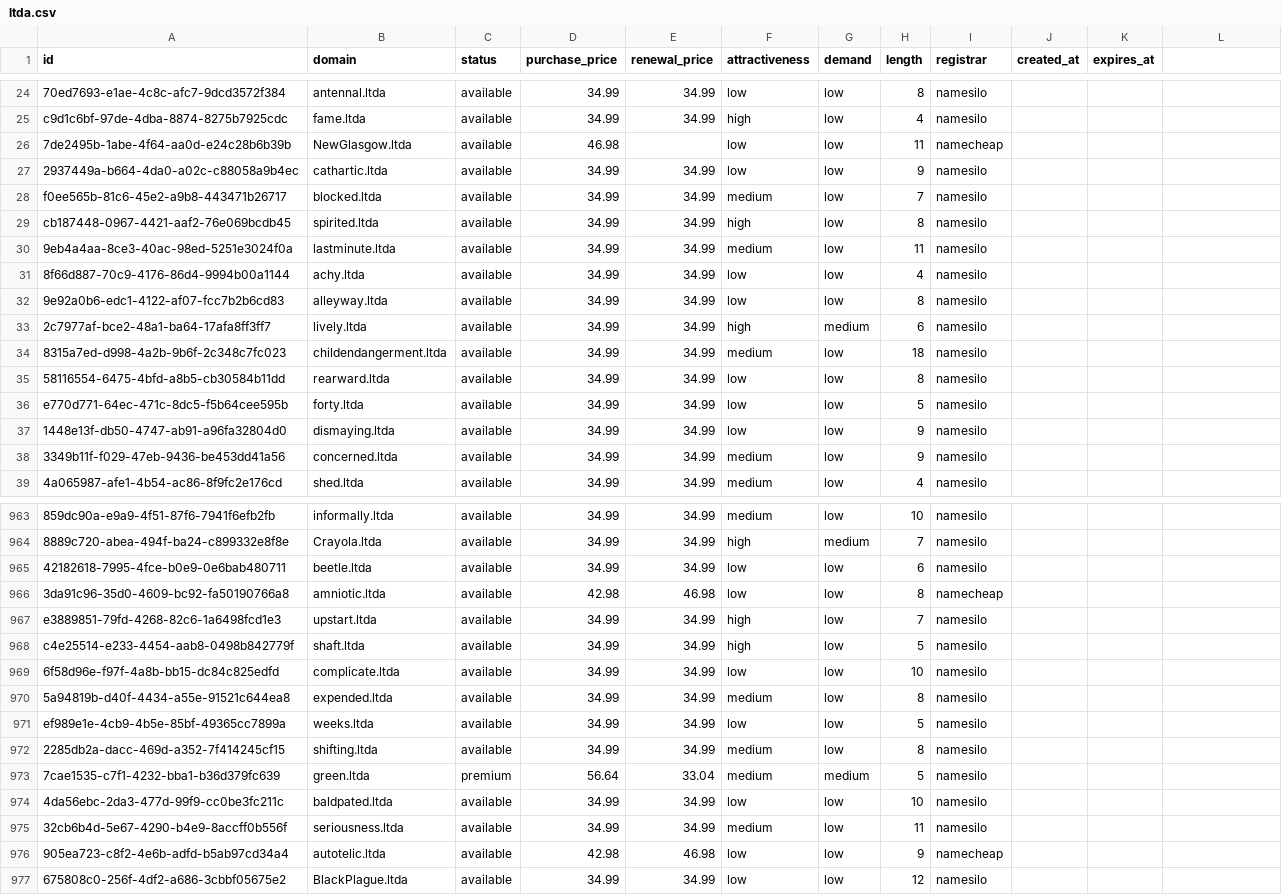
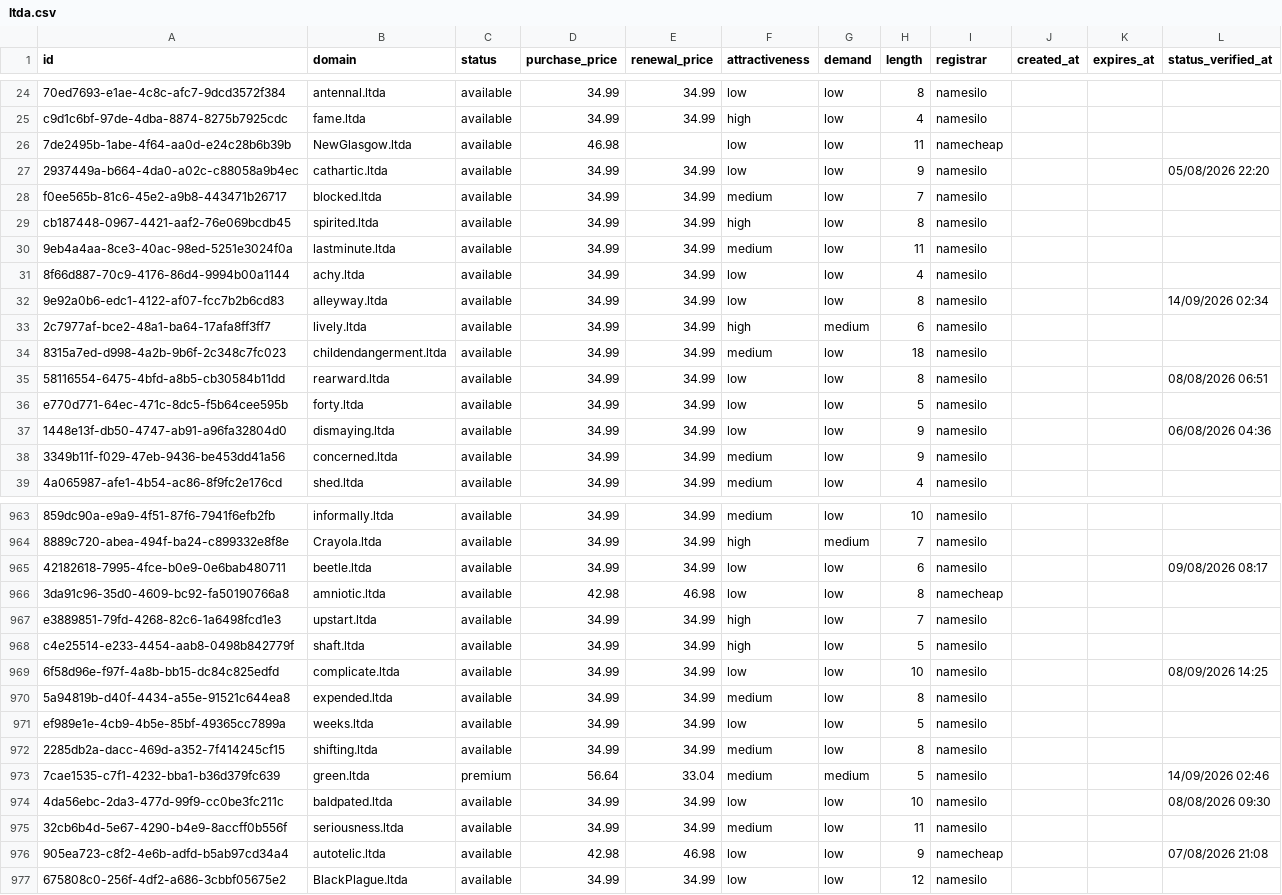
Before and after one commit to UniqueDomains/ltda-oneword-domains, a CSV file: ltda.csv, drawn as a sheet; only a part is shown, gaps mark what is left out; the diff covers the shown part only; the diff names each change by its address in the sheet, - before the commit and + after, or states it on an @@ line.

```diff
--- a/ltda.csv
+++ b/ltda.csv
-L1: (empty)
+L1: status_verified_at
-L27 (status_verified_at): (empty)
+L27 (status_verified_at): 05/08/2026 22:20
-L32 (status_verified_at): (empty)
+L32 (status_verified_at): 14/09/2026 02:34
-L35 (status_verified_at): (empty)
+L35 (status_verified_at): 08/08/2026 06:51
-L37 (status_verified_at): (empty)
+L37 (status_verified_at): 06/08/2026 04:36
-L965 (status_verified_at): (empty)
+L965 (status_verified_at): 09/08/2026 08:17
-L969 (status_verified_at): (empty)
+L969 (status_verified_at): 08/09/2026 14:25
-L973 (status_verified_at): (empty)
+L973 (status_verified_at): 14/09/2026 02:46
-L974 (status_verified_at): (empty)
+L974 (status_verified_at): 08/08/2026 09:30
-L976 (status_verified_at): (empty)
+L976 (status_verified_at): 07/08/2026 21:08
```
Also changed, not shown: 123 edited cells elsewhere in this file, 6 other files.
